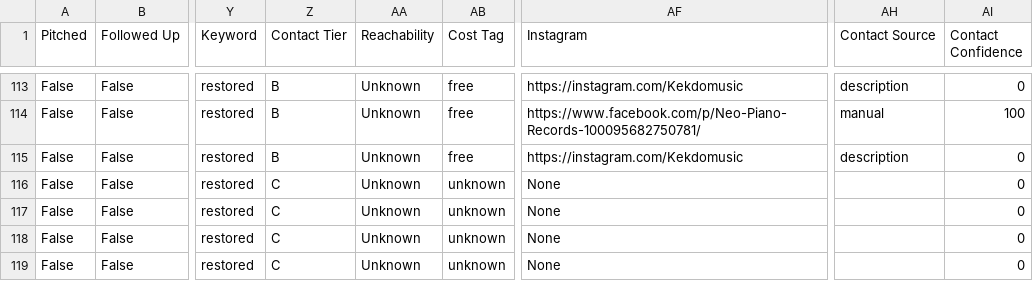
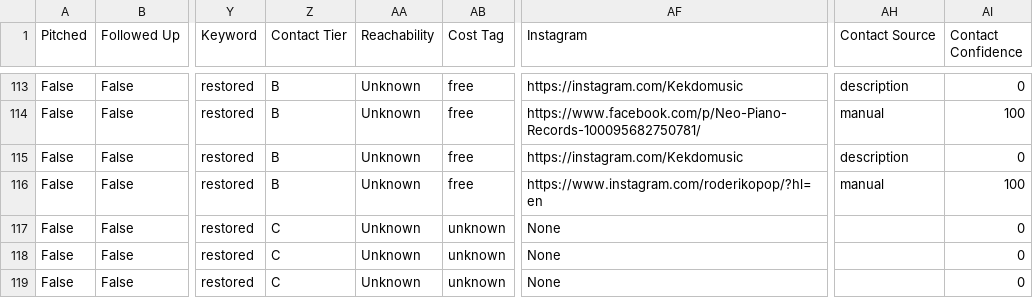
Before and after one commit to alexsamey95/wavypitch, a CSV file: wavy_pitch_db.csv, drawn as a sheet; only a part is shown, gaps mark what is left out; the diff names each change by its address in the sheet, - before the commit and + after, or states it on an @@ line.

Commit message:
wavy pitch data: update wavy_pitch_db.csv

```diff
--- a/wavy_pitch_db.csv
+++ b/wavy_pitch_db.csv
-Z116 (Contact Tier): C
+Z116 (Contact Tier): B
-AB116 (Cost Tag): unknown
+AB116 (Cost Tag): free
-AF116 (Instagram): None
+AF116 (Instagram): https://www.instagram.com/roderikopop/?hl=en
-AH116 (Contact Source): (empty)
+AH116 (Contact Source): manual
-AI116 (Contact Confidence): 0
+AI116 (Contact Confidence): 100
```
